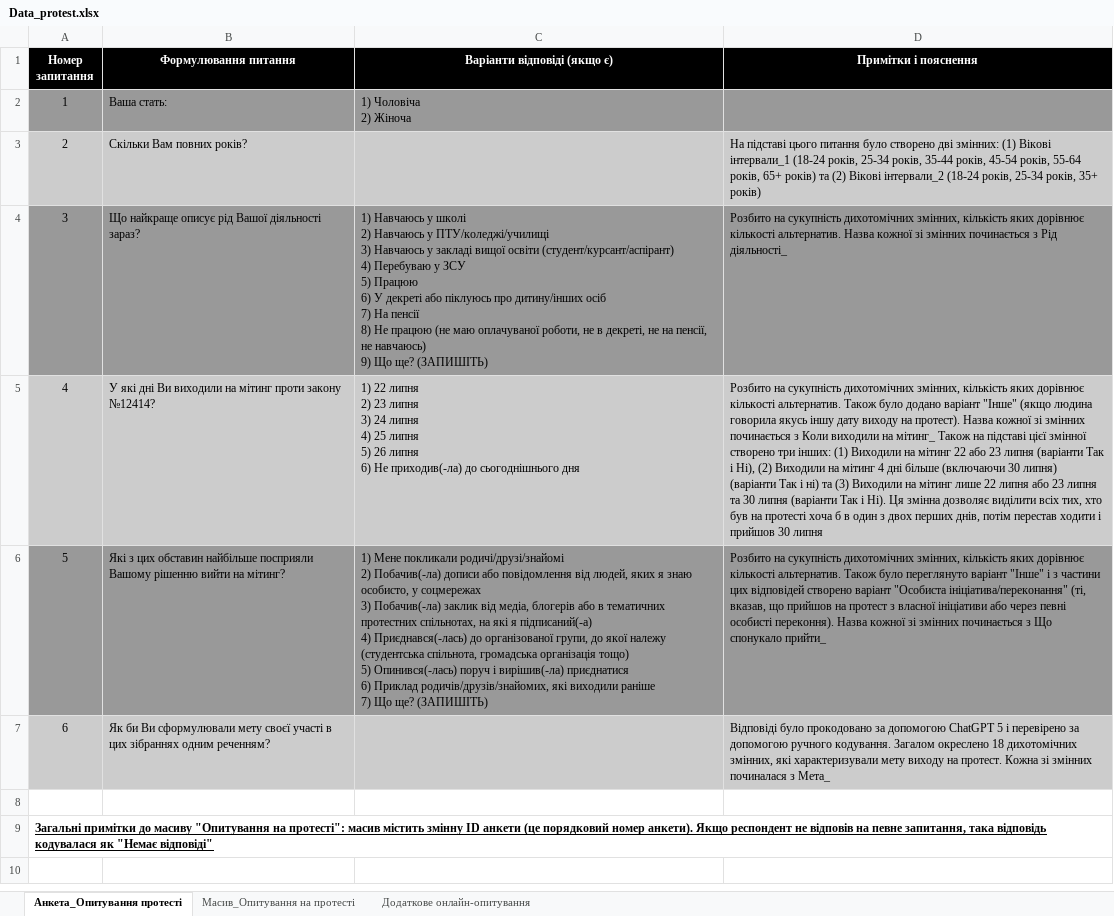
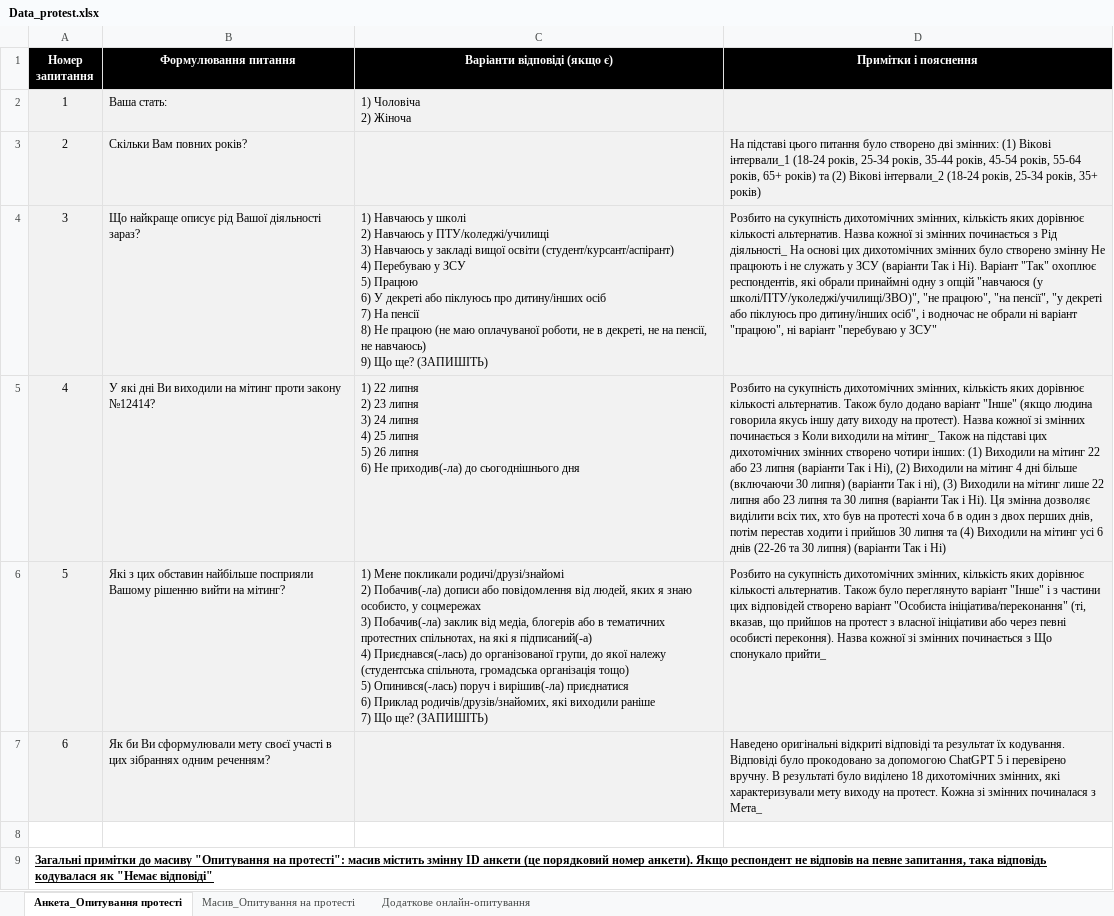
Before and after one commit to KSE-Sociological-Center/Protest_data, an Excel workbook: Data_protest.xlsx, sheet Анкета_Опитування протесті, drawn as a sheet; values as stored, in another font and other column widths than the file's, no borders; the diff names each change by its address in the sheet, - before the commit and + after, or states it on an @@ line.

```diff
--- a/Data_protest.xlsx (sheet Анкета_Опитування протесті)
+++ b/Data_protest.xlsx (sheet Анкета_Опитування протесті)
-A2:D2 fill: #999999
+A2:D2 fill: #F2F2F2
-A3:D3 fill: #CCCCCC
+A3:D3 fill: #F2F2F2
-A4:D4 fill: #999999
+A4:D4 fill: #F2F2F2
-D4 (Примітки і пояснення): …Рід діяльності_
+D4 (Примітки і пояснення): …Рід діяльності_ На основі цих дихотомічних змінних було створено змінну Не працюють і не служать у ЗСУ (варіанти Так і Ні). Варіант "Так" охоплює респондентів, які обрали принаймні одну з опцій "навчаюся (у школі/ПТУ/уколеджі/училищі/ЗВО)", "не працюю", "на пенсії", "у декреті або піклуюсь про дитину/інших осіб", і водночас не обрали ні варіант "працюю", ні варіант "перебуваю у ЗСУ"
-A5:D5 fill: #CCCCCC
+A5:D5 fill: #F2F2F2
-D5 (Примітки і пояснення): …на підставі цієї змінної створено три інших: (1) Виходили на мітинг 22 або 23 липня (варіанти Так і Ні), (2) Виходили на мітинг 4 дні більше (включаючи 30 липня) (варіанти Так і ні) та (3) Виходили на мітинг лише 22 липня або 23 липня та 30 липня (варіанти Так і Ні). Ця змінна дозволяє виділити всіх тих, хто був на протесті хоча б в один з двох перших днів, потім перестав ходити і прийшов 30 липня
+D5 (Примітки і пояснення): …на підставі цих дихотомічних змінних створено чотири інших: (1) Виходили на мітинг 22 або 23 липня (варіанти Так і Ні), (2) Виходили на мітинг 4 дні більше (включаючи 30 липня) (варіанти Так і ні), (3) Виходили на мітинг лише 22 липня або 23 липня та 30 липня (варіанти Так і Ні). Ця змінна дозволяє виділити всіх тих, хто був на протесті хоча б в один з двох перших днів, потім перестав ходити і прийшов 30 липня та (4) Виходили на мітинг усі 6 днів (22-26 та 30 липня) (варіанти Так і Ні)
-A6:D6 fill: #999999
+A6:D6 fill: #F2F2F2
-A7:D7 fill: #CCCCCC
+A7:D7 fill: #F2F2F2
-D7 (Примітки і пояснення): Відповіді було прокодовано за допомогою ChatGPT 5 і перевірено за допомогою ручного кодування. Загалом окреслено 18 дихотомічних…
+D7 (Примітки і пояснення): Наведено оригінальні відкриті відповіді та результат їх кодування. Відповіді було прокодовано за допомогою ChatGPT 5 і перевірено вручну. В результаті було виділено 18 дихотомічних…
```
Also changed, not shown: sheet Додаткове онлайн-опитування, sheet Масив_Опитування на протесті.
